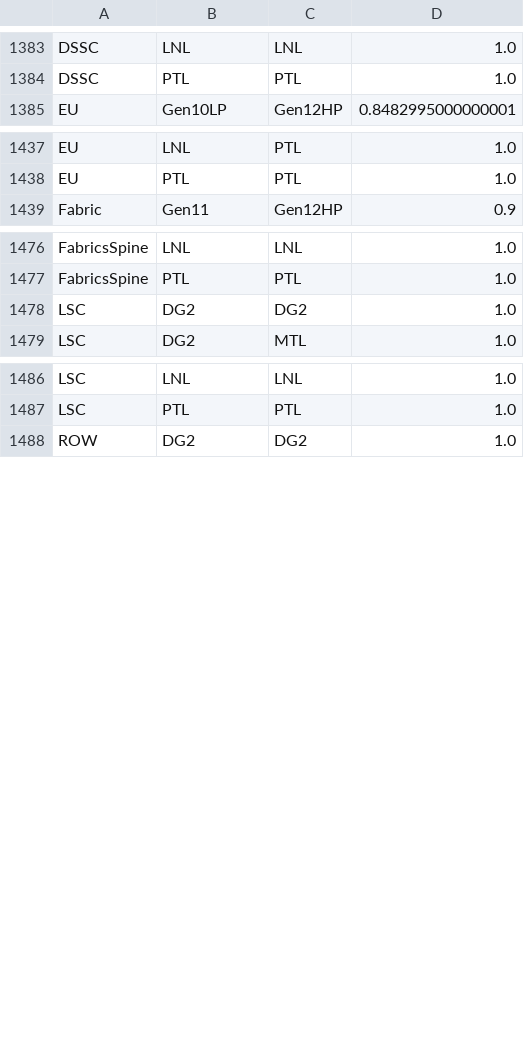
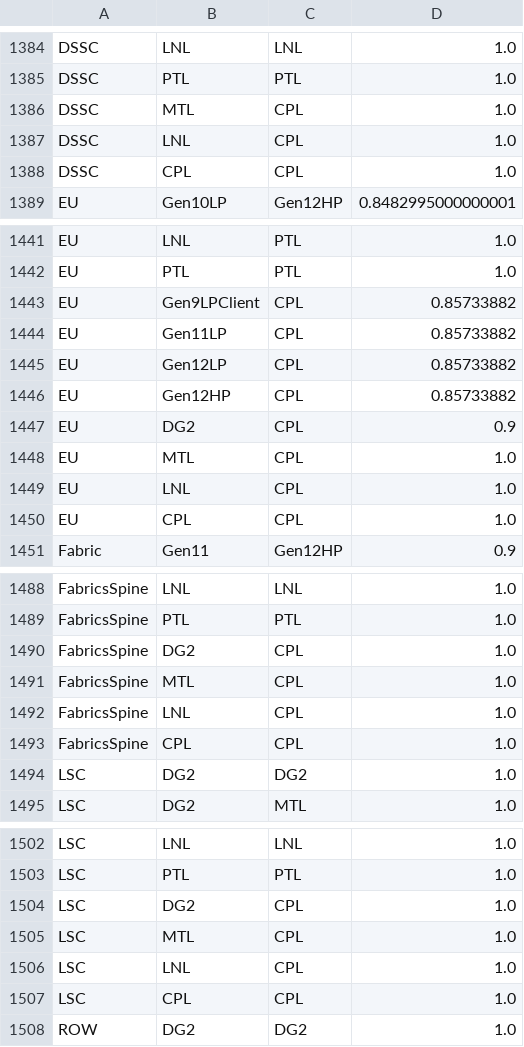
Before and after one commit to tushgarg20/Alps-ci-cd, a CSV file: Inputs/syn_cdyn_cagr_cam.csv, drawn as a sheet; only a part is shown, gaps mark what is left out; the diff covers the shown part only; the diff names each change by its address in the sheet, - before the commit and + after, or states it on an @@ line.

```diff
--- a/Inputs/syn_cdyn_cagr_cam.csv
+++ b/Inputs/syn_cdyn_cagr_cam.csv
+row 1386: DSSC | MTL | CPL | 1.0
+row 1387: DSSC | LNL | CPL | 1.0
+row 1388: DSSC | CPL | CPL | 1.0
+row 1443: EU | Gen9LPClient | CPL | 0.85733882
+row 1444: EU | Gen11LP | CPL | 0.85733882
+row 1445: EU | Gen12LP | CPL | 0.85733882
+row 1446: EU | Gen12HP | CPL | 0.85733882
+row 1447: EU | DG2 | CPL | 0.9
+row 1448: EU | MTL | CPL | 1.0
+row 1449: EU | LNL | CPL | 1.0
+row 1450: EU | CPL | CPL | 1.0
+row 1490: FabricsSpine | DG2 | CPL | 1.0
+row 1491: FabricsSpine | MTL | CPL | 1.0
+row 1492: FabricsSpine | LNL | CPL | 1.0
+row 1493: FabricsSpine | CPL | CPL | 1.0
+row 1504: LSC | DG2 | CPL | 1.0
+row 1505: LSC | MTL | CPL | 1.0
+row 1506: LSC | LNL | CPL | 1.0
+row 1507: LSC | CPL | CPL | 1.0
```
Also changed, not shown: 21 added rows elsewhere in this file.
